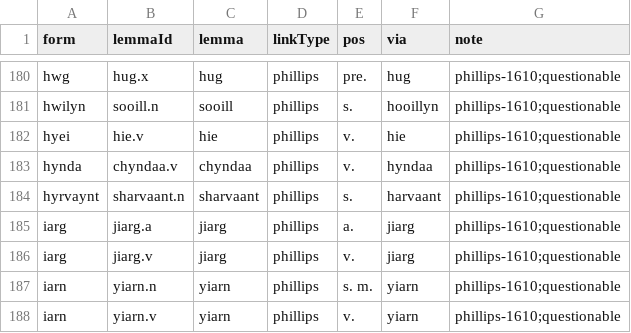
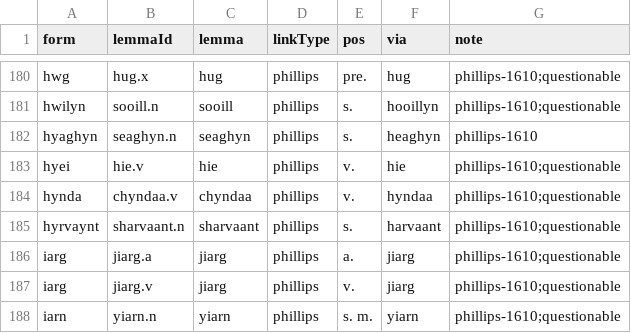
Before and after one commit to david-allison/manx-lemma-data, a TSV file: phillips.tsv, drawn as a sheet; only a part is shown, gaps mark what is left out; the shorter side is filled out with more unchanged rows.

```diff
--- a/phillips.tsv
+++ b/phillips.tsv
@@ -181,2 +181,3 @@ hwg	hug.x	hug	phillips	pre.	hug	phillips-1610;questionable
 hwilyn	sooill.n	sooill	phillips	s.	hooillyn	phillips-1610;questionable
+hyaghyn	seaghyn.n	seaghyn	phillips	s.	heaghyn	phillips-1610
 hyei	hie.v	hie	phillips	v.	hie	phillips-1610;questionable
```
